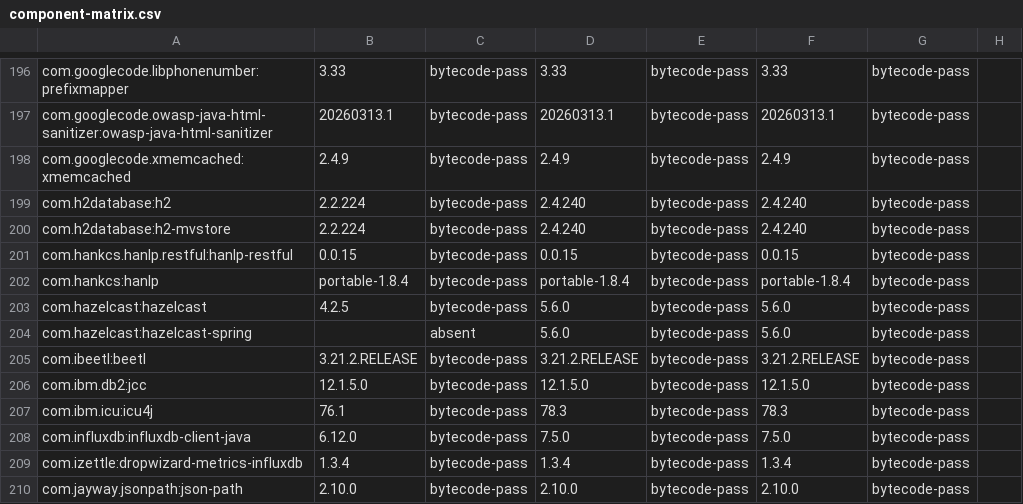
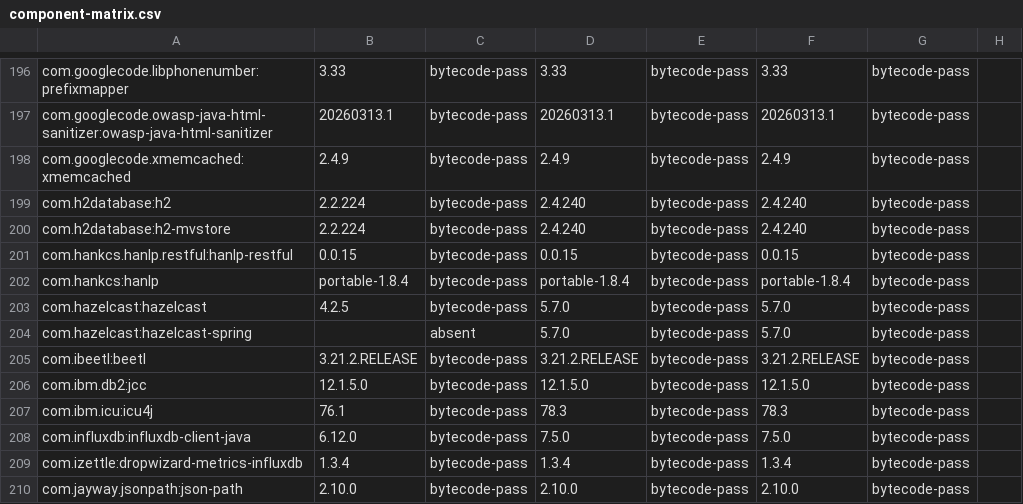
Before and after one commit to ddd-4-java/ddd4j, a CSV file: config/dependencies/component-matrix.csv, drawn as a sheet; only a part is shown, gaps mark what is left out.

Commit message:
docs(dependencies): record patched Hazelcast family across lines

```diff
--- a/config/dependencies/component-matrix.csv
+++ b/config/dependencies/component-matrix.csv
@@ -202,4 +202,4 @@ com.hankcs.hanlp.restful:hanlp-restful,0.0.15,bytecode-pass,0.0.15,bytecode-pass
 com.hankcs:hanlp,portable-1.8.4,bytecode-pass,portable-1.8.4,bytecode-pass,portable-1.8.4,bytecode-pass,
-com.hazelcast:hazelcast,4.2.5,bytecode-pass,5.6.0,bytecode-pass,5.6.0,bytecode-pass,
-com.hazelcast:hazelcast-spring,,absent,5.6.0,bytecode-pass,5.6.0,bytecode-pass,
+com.hazelcast:hazelcast,4.2.5,bytecode-pass,5.7.0,bytecode-pass,5.7.0,bytecode-pass,
+com.hazelcast:hazelcast-spring,,absent,5.7.0,bytecode-pass,5.7.0,bytecode-pass,
 com.ibeetl:beetl,3.21.2.RELEASE,bytecode-pass,3.21.2.RELEASE,bytecode-pass,3.21.2.RELEASE,bytecode-pass,
```
Also changed, not shown: 1 other file.
